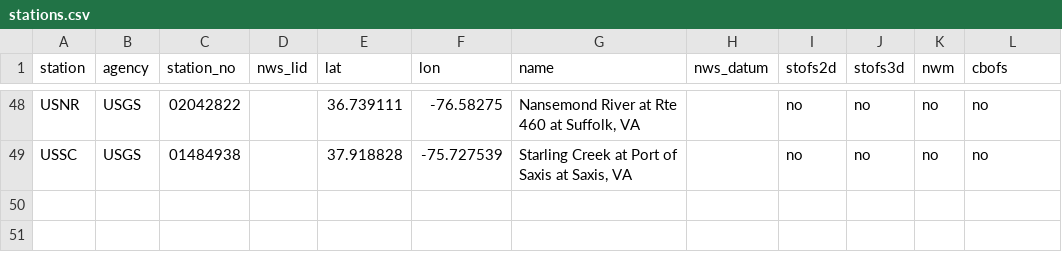
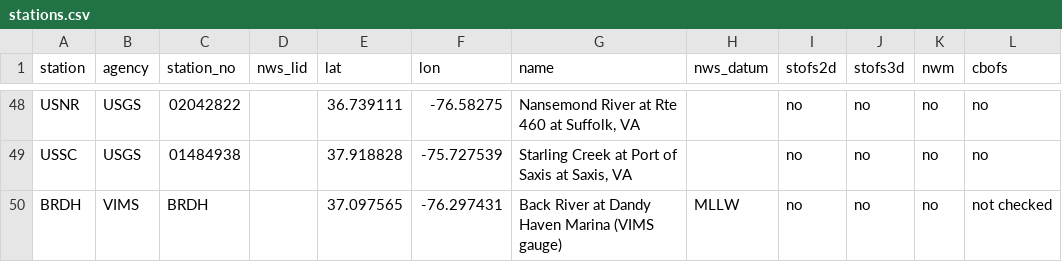
Before and after one commit to DerekLoftis/StormSense-ensemble, a CSV file: stations.csv, drawn as a sheet; only a part is shown, gaps mark what is left out.

```diff
--- a/stations.csv
+++ b/stations.csv
@@ -49 +49,2 @@ USNR,USGS,02042822,,36.739111,-76.58275,"Nansemond River at Rte 460 at Suffolk,
 USSC,USGS,01484938,,37.918828,-75.727539,"Starling Creek at Port of Saxis at Saxis, VA",,no,no,no,no
+BRDH,VIMS,BRDH,,37.097565,-76.297431,Back River at Dandy Haven Marina (VIMS gauge),MLLW,no,no,no,not checked
```
Also changed, not shown: 4 other files.
